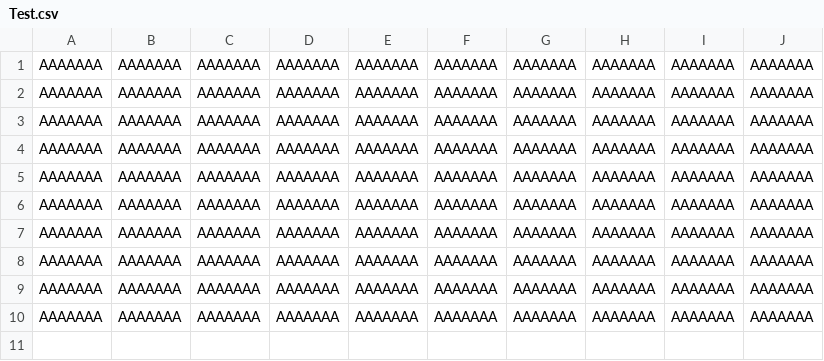
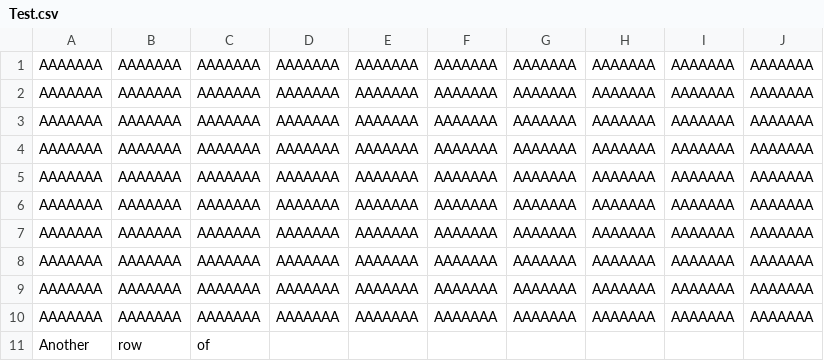
Before and after one commit to josswinn/sparkleshare-rdm, a CSV file: Test.csv, drawn as a sheet; the diff names each change by its address in the sheet, - before the commit and + after, or states it on an @@ line.

Commit message:
/ ‘Test.csv’

```diff
--- a/Test.csv
+++ b/Test.csv
+row 11: Another | row | of
```
